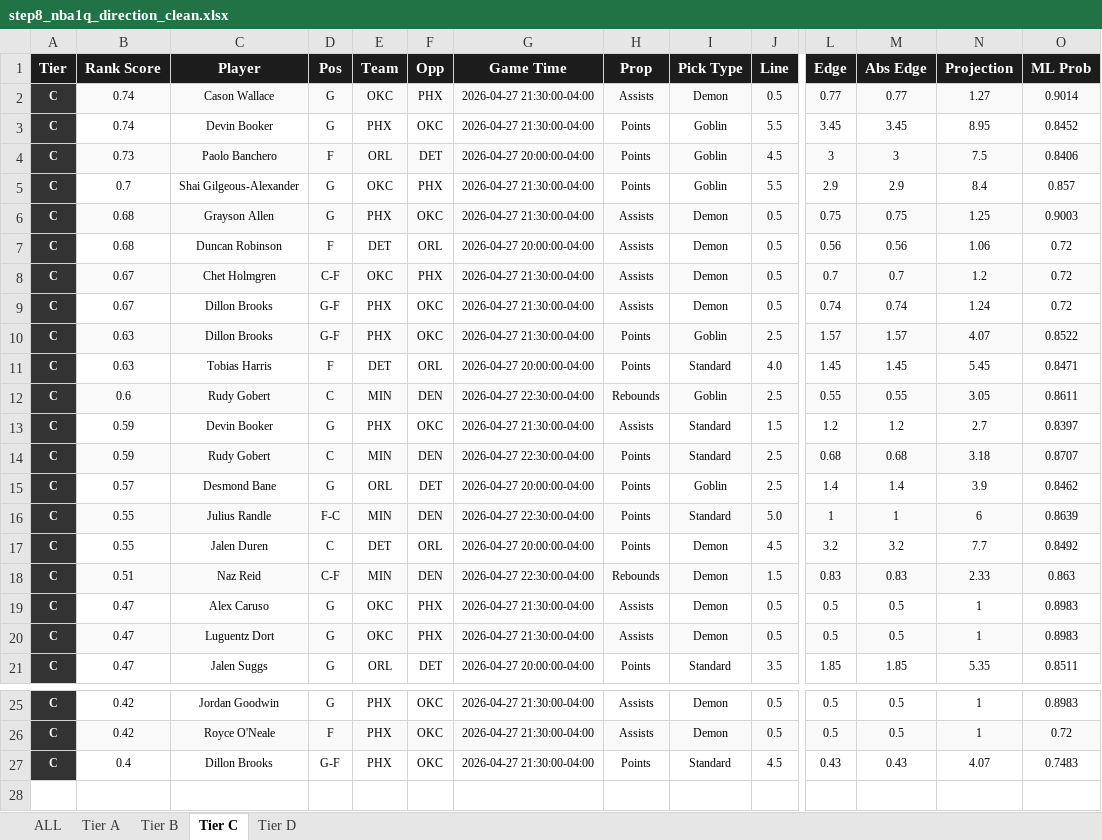
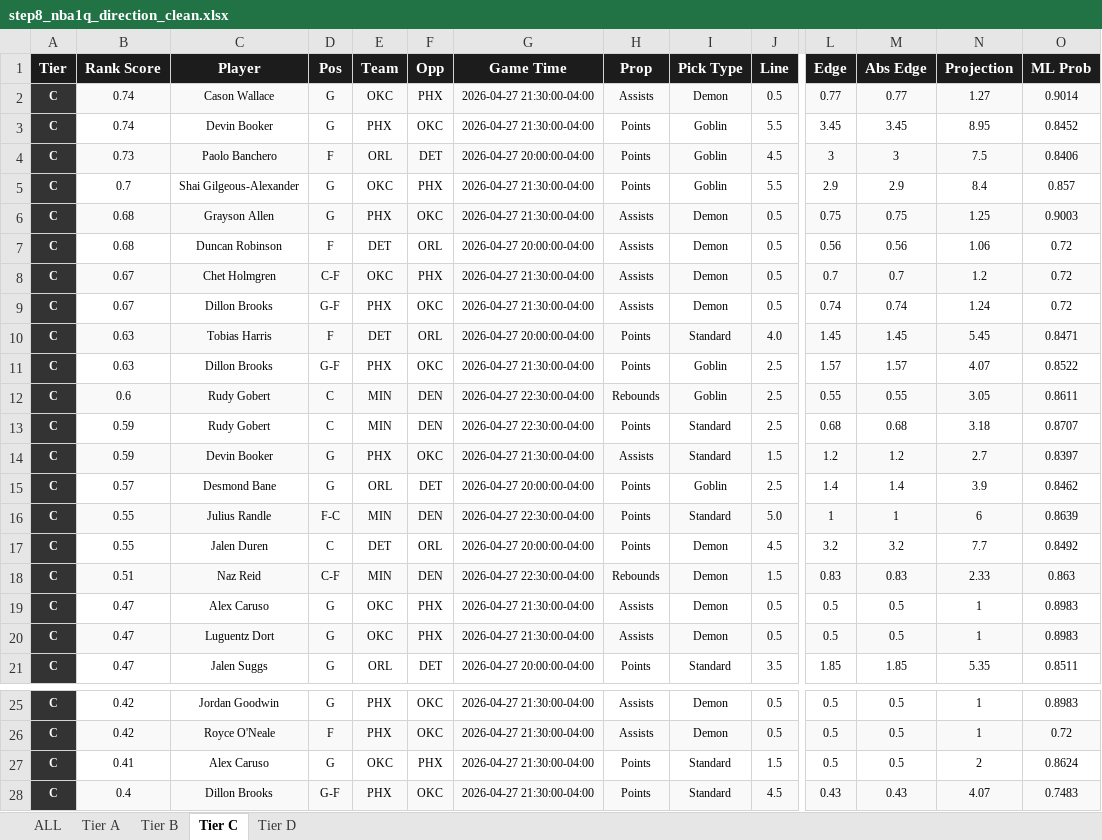
Before and after one commit to halekevi/nba-pipelines, an Excel workbook: NBA/step8_nba1q_direction_clean.xlsx, sheet Tier C, drawn as a sheet; only a part is shown, gaps mark what is left out; values as stored, in another font and other column widths than the file's, no borders; addresses are those after the commit; rows hold the shown columns only; the diff covers the shown part only; the diff names each change by its address in the sheet, - before the commit and + after, or states it on an @@ line.

```diff
--- a/NBA/step8_nba1q_direction_clean.xlsx (sheet Tier C)
+++ b/NBA/step8_nba1q_direction_clean.xlsx (sheet Tier C)
@@ row 11 moved to row 10: C @@
-B11:J11 fill: #F9F9F9
+B11:J11 fill: none
-L11:O11 fill: #F9F9F9
+L11:O11 fill: none
@@ row 14 moved to row 13: C @@
-B14:J14 fill: none
+B14:J14 fill: #F9F9F9
-L14:O14 fill: none
+L14:O14 fill: #F9F9F9
+row 27: C | 0.41 | Alex Caruso | G | OKC | PHX | 2026-04-27 21:30:00-04:00 | Points | Standard | 1.5 | 0.5 | 0.5 | 2 | 0.8624
-B28:J28 fill: none
+B28:J28 fill: #F9F9F9
-L28:O28 fill: none
+L28:O28 fill: #F9F9F9
```
Also changed, not shown: cell formats elsewhere in this sheet, sheet Tier D, sheet ALL, sheet Tier A, sheet Tier B, 1 other file.
